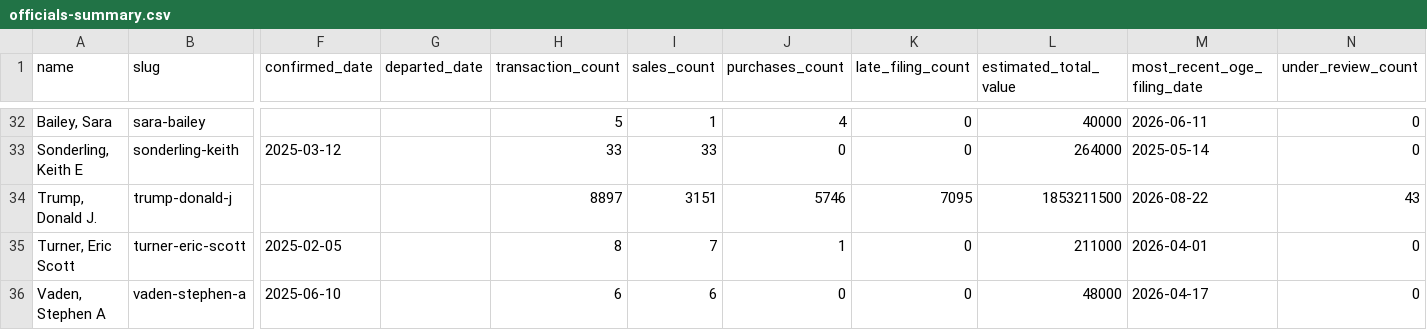
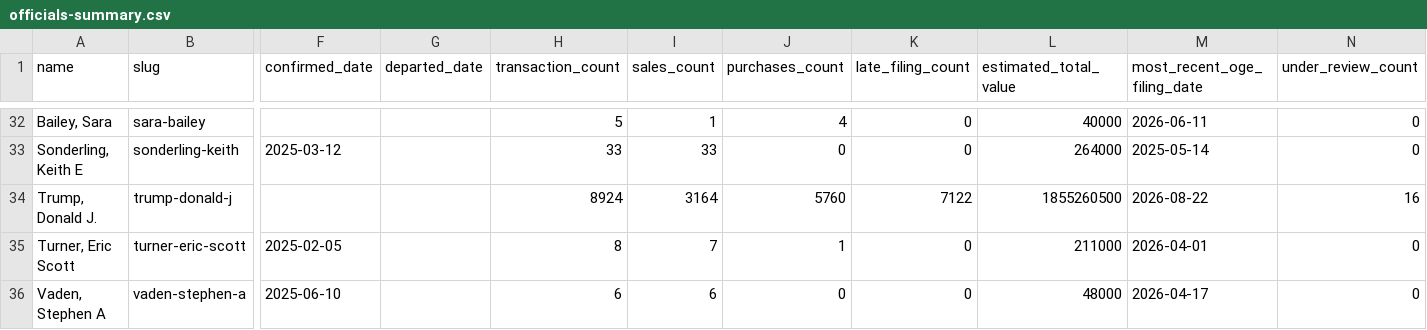
Before and after one commit to tbrown034/open-cabinet, a CSV file: public/data/officials-summary.csv, drawn as a sheet; only a part is shown, gaps mark what is left out; the diff names each change by its address in the sheet, - before the commit and + after, or states it on an @@ line.

```diff
--- a/public/data/officials-summary.csv
+++ b/public/data/officials-summary.csv
-H34 (transaction_count): 8897
+H34 (transaction_count): 8924
-I34 (sales_count): 3151
+I34 (sales_count): 3164
-J34 (purchases_count): 5746
+J34 (purchases_count): 5760
-K34 (late_filing_count): 7095
+K34 (late_filing_count): 7122
-L34 (estimated_total_value): 1853211500
+L34 (estimated_total_value): 1855260500
-N34 (under_review_count): 43
+N34 (under_review_count): 16
```
Also changed, not shown: 6 other files.
